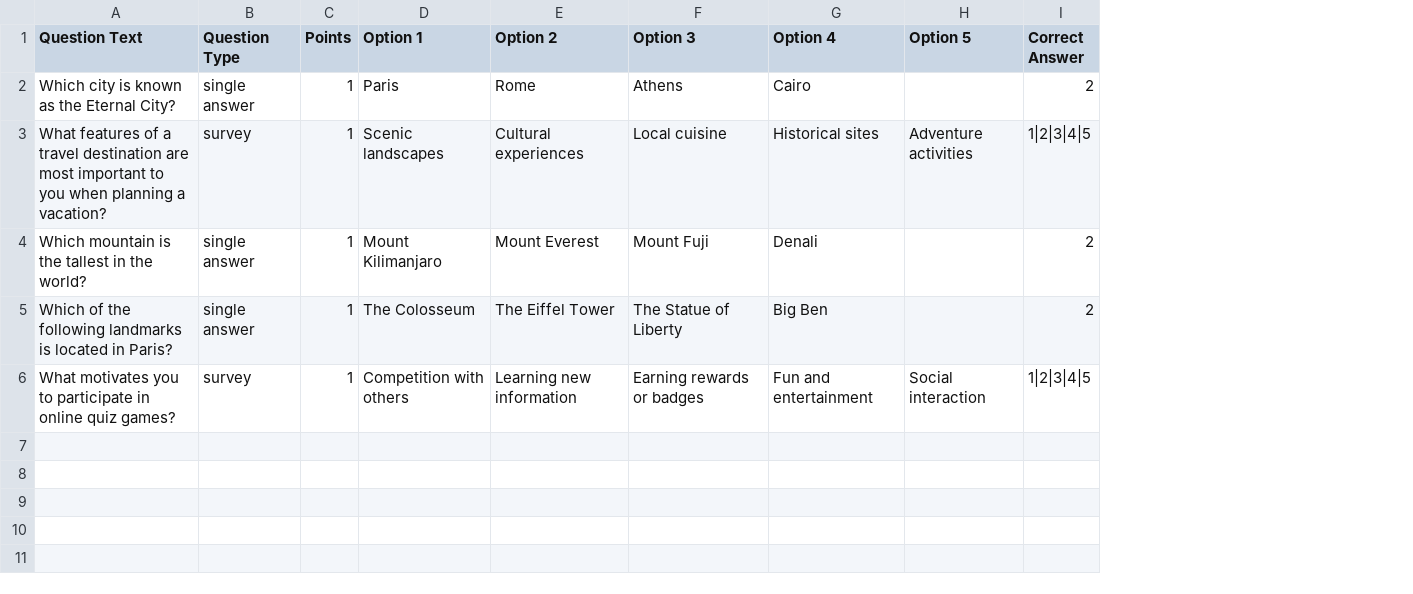
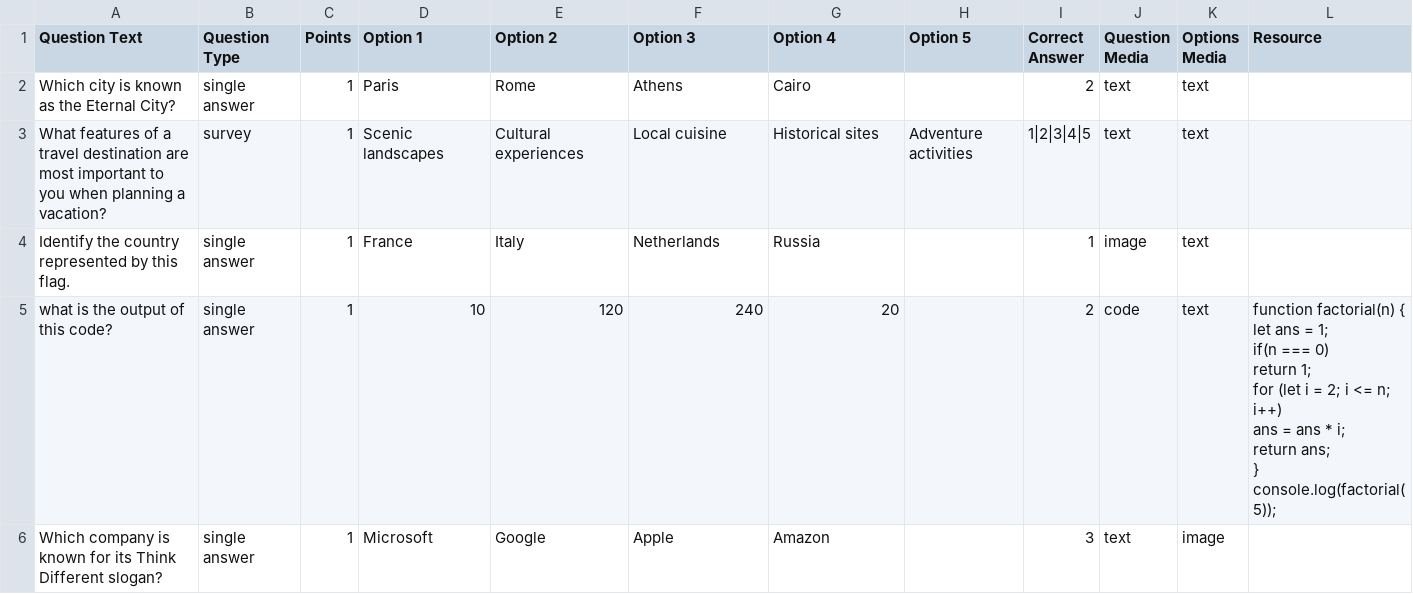
Before and after one commit to Improwised/jovVix, a CSV file: app/public/files/demo.csv, drawn as a sheet; removed rows and columns are numbered as before the commit, all else as after; ↵ is a line break in a cell; the diff names each change by its address in the sheet, - before the commit and + after, or states it on an @@ line.

Commit message:
update-demo-csv (#418)
- Updated the old -csv file to newer version
- added the question media, option media and the resource columns

Co-authored-by: Khushi Joshi <khushi.joshi@alice.pride.improwised.dev>
Reviewed-on: https://git.pride.improwised.dev/Improwised/quizz-app/pulls/418
Reviewed-by: ashvin.bambhaniya <ashvin.bambhaniya@improwised.com>
Reviewed-by: husen.kureshi <husen.kureshi@improwised.com>

```diff
--- a/app/public/files/demo.csv
+++ b/app/public/files/demo.csv
+column J (Question Media), rows 2-3: text | text
+column K (Options Media), rows 2-3: text | text
+column L (Resource), empty
-row 4: Which mountain is the tallest in the world? | single answer | 1 | Mount Kilimanjaro | Mount Everest | Mount Fuji | Denali |  | 2
-row 5: Which of the following landmarks is located in Paris? | single answer | 1 | The Colosseum | The Eiffel Tower | The Statue of Liberty | Big Ben |  | 2
-row 6: What motivates you to participate in online quiz games? | survey | 1 | Competition with others | Learning new information | Earning rewards or badges | Fun and entertainment | Social interaction | 1|2|3|4|5
+row 4: Identify the country represented by this flag. | single answer | 1 | France | Italy | Netherlands | Russia |  | 1 | image | text
+row 5: what is the output of this code? | single answer | 1 | 10 | 120 | 240 | 20 |  | 2 | code | text | function factorial(n) { ↵ let ans = 1; ↵ if(n === 0) ↵ return 1; ↵ for (let i = 2; i <= n; i++) ↵ ans = ans * i; ↵ return ans; ↵ } ↵ console.log(factorial(5));
+row 6: Which company is known for its Think Different slogan? | single answer | 1 | Microsoft | Google | Apple | Amazon |  | 3 | text | image
```
